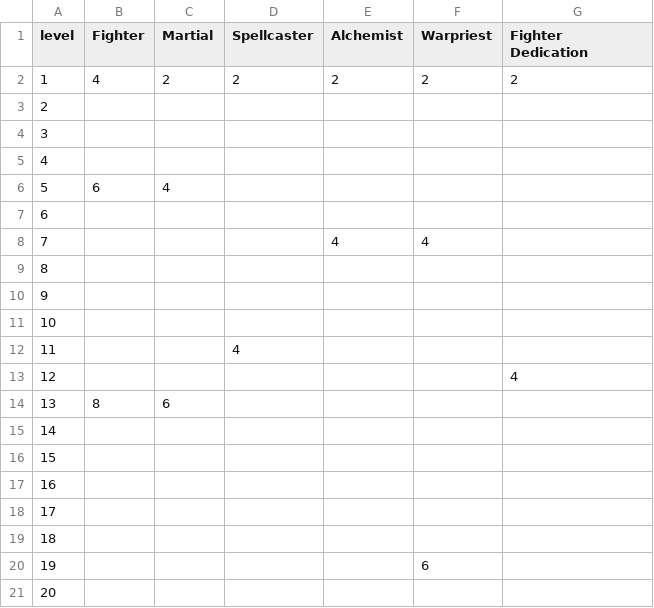
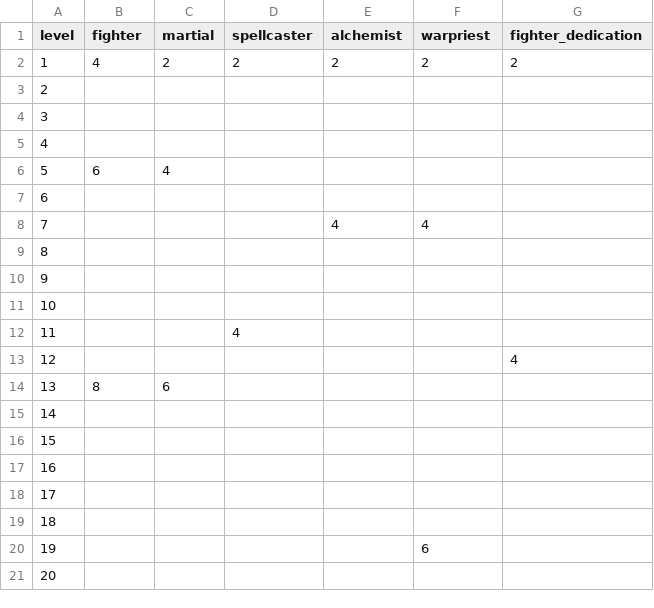
Before and after one commit to crusaderky/pathfinder2e_stats, a CSV file: pathfinder2e_stats/tables/_PC/weapon_proficiency.csv (was pathfinder2e_stats/tables/PC/weapon_proficiency.csv), drawn as a sheet.

```diff
--- a/pathfinder2e_stats/tables/PC/weapon_proficiency.csv
+++ b/pathfinder2e_stats/tables/_PC/weapon_proficiency.csv
@@ -1,2 +1,2 @@
-level,Fighter,Martial,Spellcaster,Alchemist,Warpriest,Fighter Dedication
+level,fighter,martial,spellcaster,alchemist,warpriest,fighter_dedication
 1,4,2,2,2,2,2
```
Also changed, not shown: pathfinder2e_stats/tables/_PC/spell_proficiency.csv, pathfinder2e_stats/tables/_PC/weapon_dice.csv, 51 other files.
